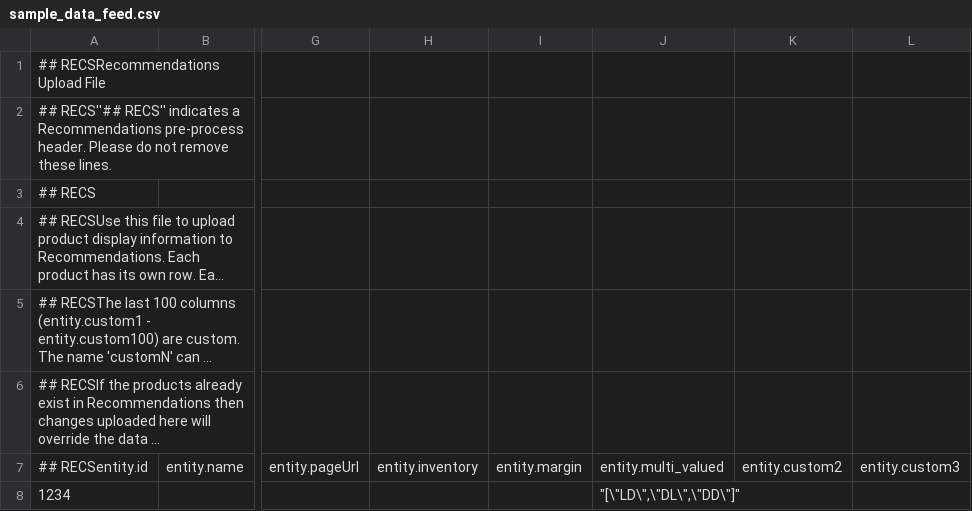
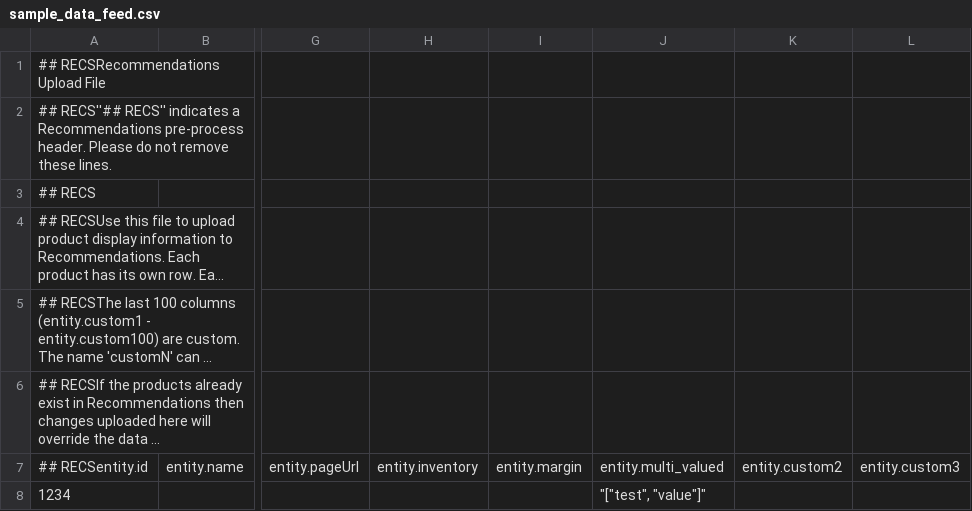
Before and after one commit to vishwasv45/Demo_feed, a CSV file: sample_data_feed.csv, drawn as a sheet; only a part is shown, gaps mark what is left out; long unchanged cells end in …; the diff names each change by its address in the sheet, - before the commit and + after, or states it on an @@ line.

Commit message:
Revise sample_data_feed.csv with new content
Updated the sample data feed with new product display information.

```diff
--- a/sample_data_feed.csv
+++ b/sample_data_feed.csv
-J8: "[\"LD\",\"DL\",\"DD\"]"
+J8: "["test", "value"]"
```
